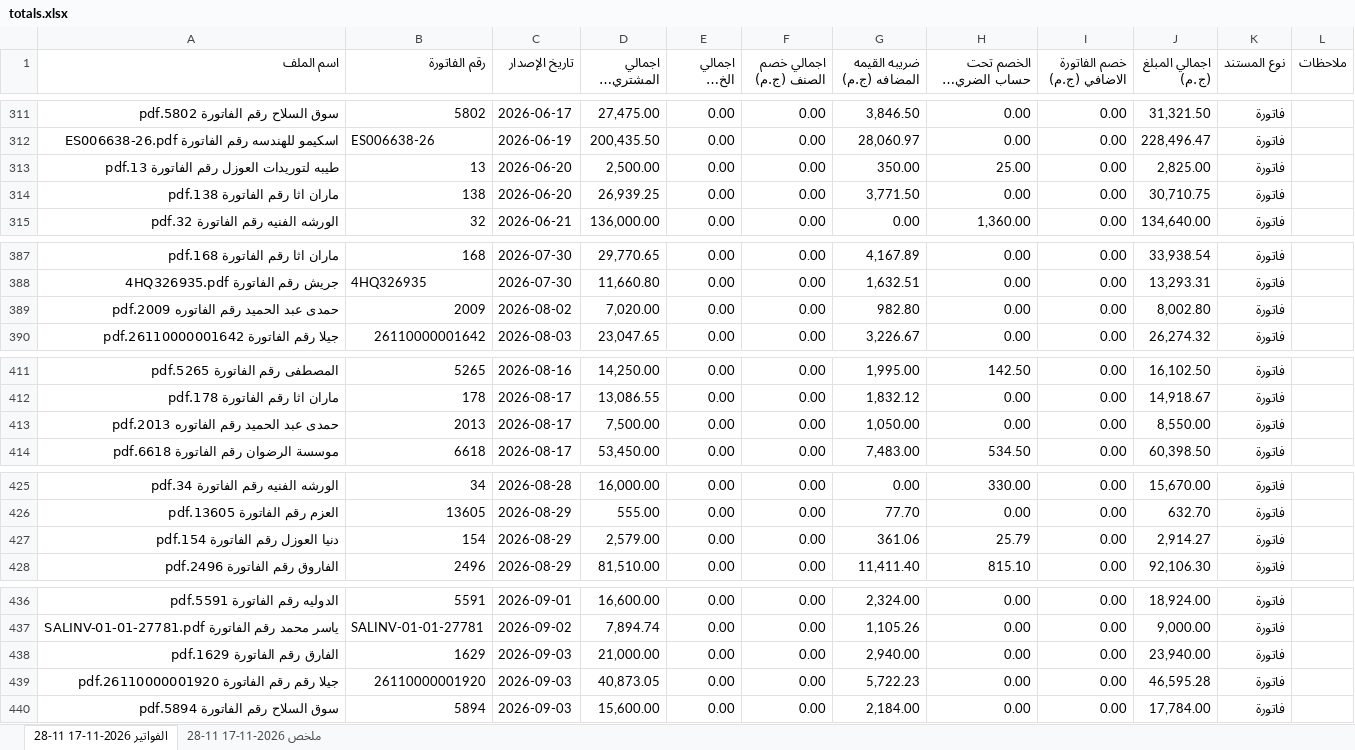
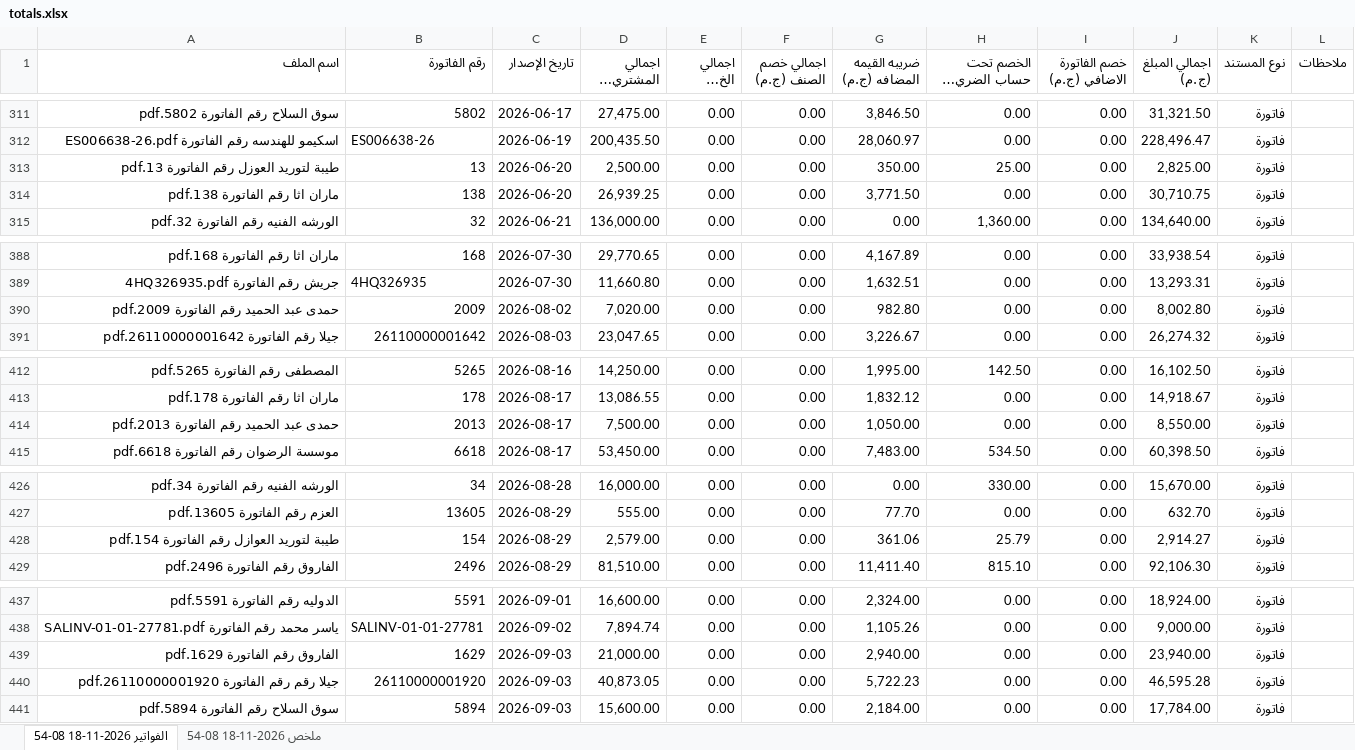
Before and after one commit to moggroupdev/erp-server, an Excel workbook: data/invoices/totals.xlsx, sheet الفواتير 2026-11-18 08-54, drawn as a sheet; only a part is shown, gaps mark what is left out; long unchanged cells end in …; values as stored, in another font and other column widths than the file's, no cell formats; addresses are those after the commit; the diff covers the shown part only; the diff names each change by its address in the sheet, - before the commit and + after, or states it on an @@ line.

```diff
--- a/data/invoices/totals.xlsx (sheet الفواتير 2026-11-18 08-54)
+++ b/data/invoices/totals.xlsx (sheet الفواتير 2026-11-18 08-54)
-sheet tab: الفواتير 2026-11-17 11-28
+sheet tab: الفواتير 2026-11-18 08-54
-sheet tab: ملخص 2026-11-17 11-28
+sheet tab: ملخص 2026-11-18 08-54
-A313 (اسم الملف): طيبه لتوريدات العوزل رقم الفاتورة 13.pdf
+A313 (اسم الملف): طيبة لتوريد العوزل رقم الفاتورة 13.pdf
-A390 (اسم الملف): حمدى عبد الحميد رقم الفاتوره 2009.pdf
+A390 (اسم الملف): حمدى عبد الحميد رقم الفاتورة 2009.pdf
-A414 (اسم الملف): حمدى عبد الحميد رقم الفاتوره 2013.pdf
+A414 (اسم الملف): حمدى عبد الحميد رقم الفاتورة 2013.pdf
-A428 (اسم الملف): دنيا العوزل رقم الفاتورة 154.pdf
+A428 (اسم الملف): طيبة لتوريد العوازل رقم الفاتورة 154.pdf
-A439 (اسم الملف): الفارق رقم الفاتورة 1629.pdf
+A439 (اسم الملف): الفاروق رقم الفاتورة 1629.pdf
```
Also changed, not shown: 1 added row and 28 edited cells elsewhere in this sheet, sheet ملخص 2026-11-18 08-54, cell formats, data/transactions/all.xlsx.
